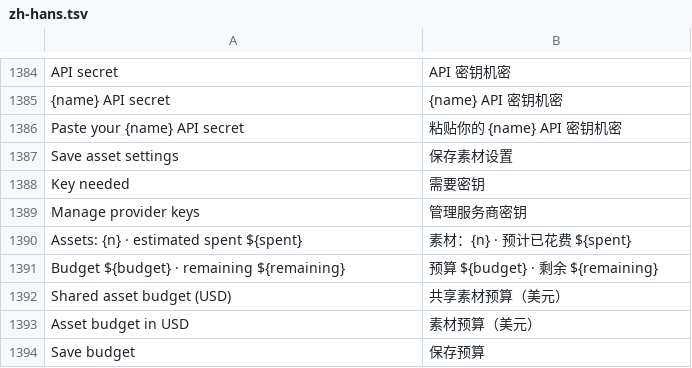
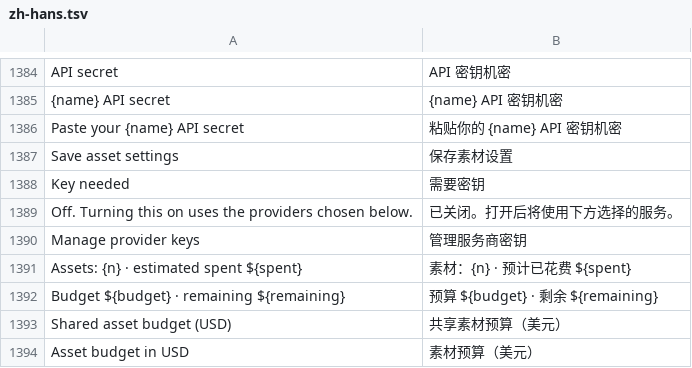
Before and after one commit to GreyCatVP/craft-anything, a TSV file: crates/ui-egui/src/i18n/zh-hans.tsv, drawn as a sheet; only a part is shown, gaps mark what is left out; the shorter side is filled out with more unchanged rows.

```diff
--- a/crates/ui-egui/src/i18n/zh-hans.tsv
+++ b/crates/ui-egui/src/i18n/zh-hans.tsv
@@ -1388,2 +1388,3 @@ Save asset settings	保存素材设置
 Key needed	需要密钥
+Off. Turning this on uses the providers chosen below.	已关闭。打开后将使用下方选择的服务。
 Manage provider keys	管理服务商密钥
```
Also changed, not shown: crates/ui-egui/src/fr.tsv, crates/ui-egui/src/i18n/zh-hant.tsv, 19 other files.
